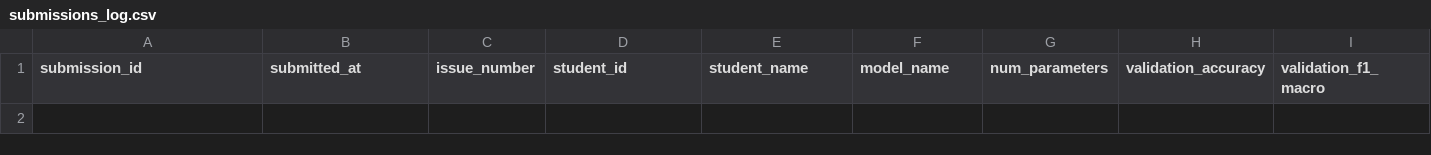
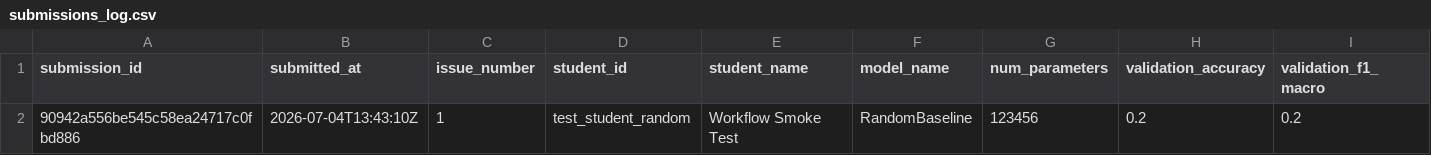
Before and after one commit to alonso59/nayarit_challenge, a CSV file: leaderboard/submissions_log.csv, drawn as a sheet; only a part is shown; rows hold the shown columns only; the diff names each change by its address in the sheet, - before the commit and + after, or states it on an @@ line.

```diff
--- a/leaderboard/submissions_log.csv
+++ b/leaderboard/submissions_log.csv
+row 2: 90942a556be545c58ea24717c0fbd886 | 2026-07-04T13:43:10Z | 1 | test_student_random | Workflow Smoke Test | RandomBaseline | 123456 | 0.2 | 0.2
```
